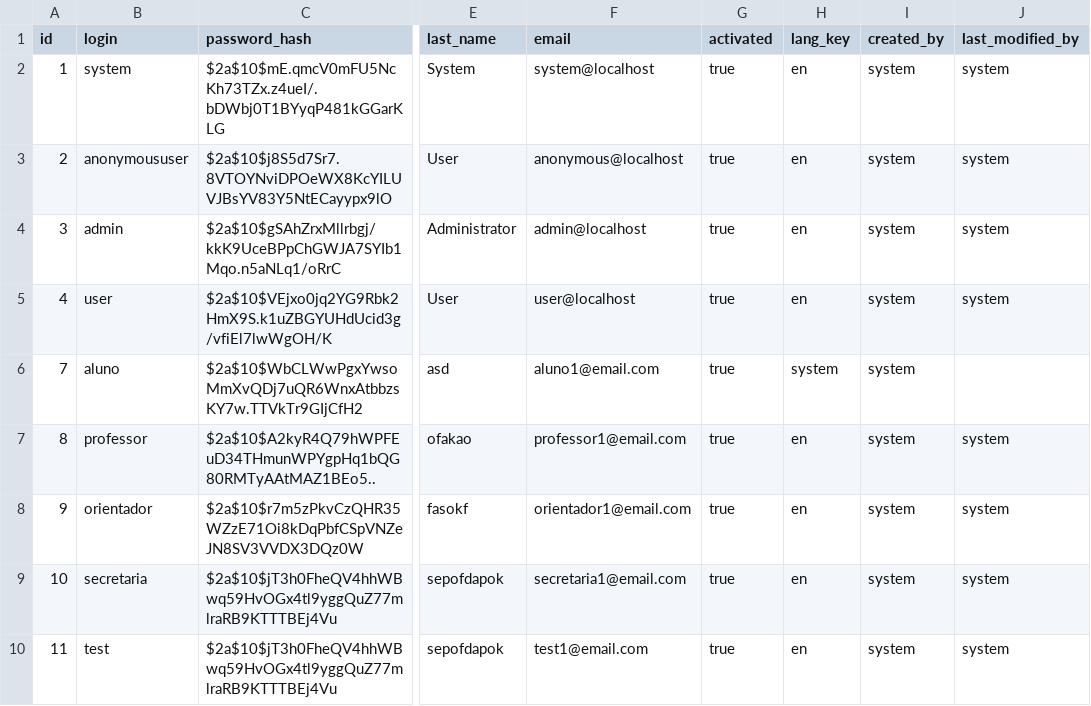
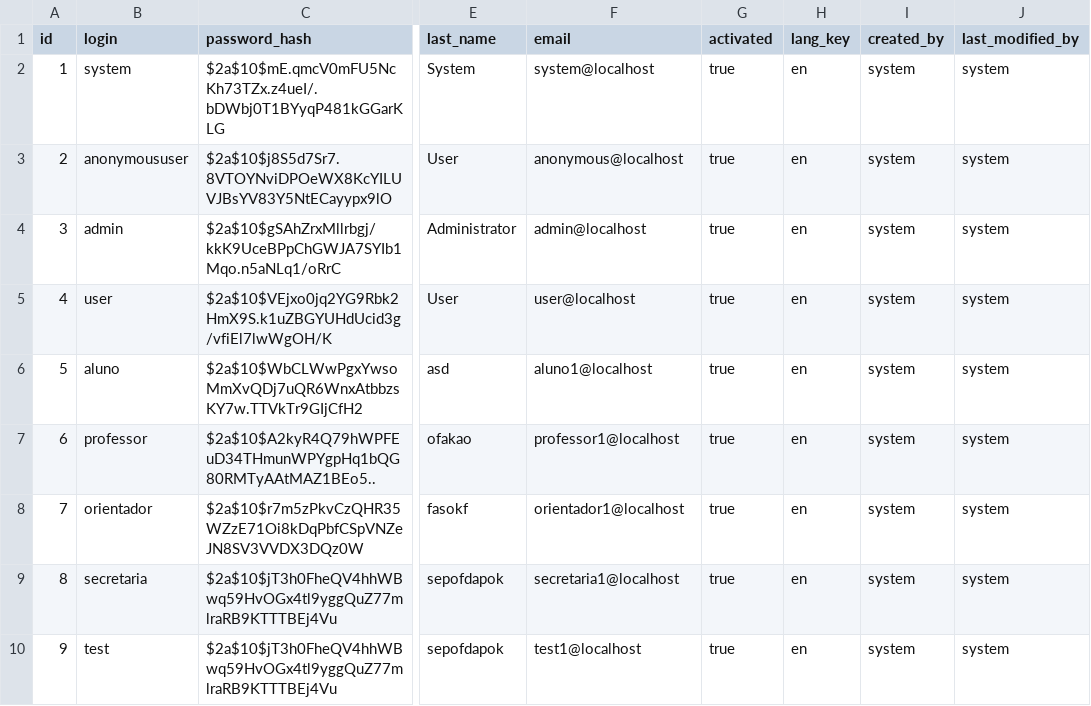
Before and after one commit to BulkSecurityGeneratorProject/pesquisa-alfa, a CSV file: src/main/resources/config/liquibase/users.csv, drawn as a sheet; only a part is shown, gaps mark what is left out; the diff names each change by its address in the sheet, - before the commit and + after, or states it on an @@ line.

```diff
--- a/src/main/resources/config/liquibase/users.csv
+++ b/src/main/resources/config/liquibase/users.csv
-A6 (id): 7
+A6 (id): 5
-F6 (email): aluno1@email.com
+F6 (email): aluno1@localhost
-H6 (lang_key): system
+H6 (lang_key): en
-J6 (last_modified_by): (empty)
+J6 (last_modified_by): system
-A7 (id): 8
+A7 (id): 6
-F7 (email): professor1@email.com
+F7 (email): professor1@localhost
-A8 (id): 9
+A8 (id): 7
-F8 (email): orientador1@email.com
+F8 (email): orientador1@localhost
-A9 (id): 10
+A9 (id): 8
-F9 (email): secretaria1@email.com
+F9 (email): secretaria1@localhost
-A10 (id): 11
+A10 (id): 9
-F10 (email): test1@email.com
+F10 (email): test1@localhost
```
Also changed, not shown: src/main/resources/config/liquibase/users_authorities.csv, 3 other files.
